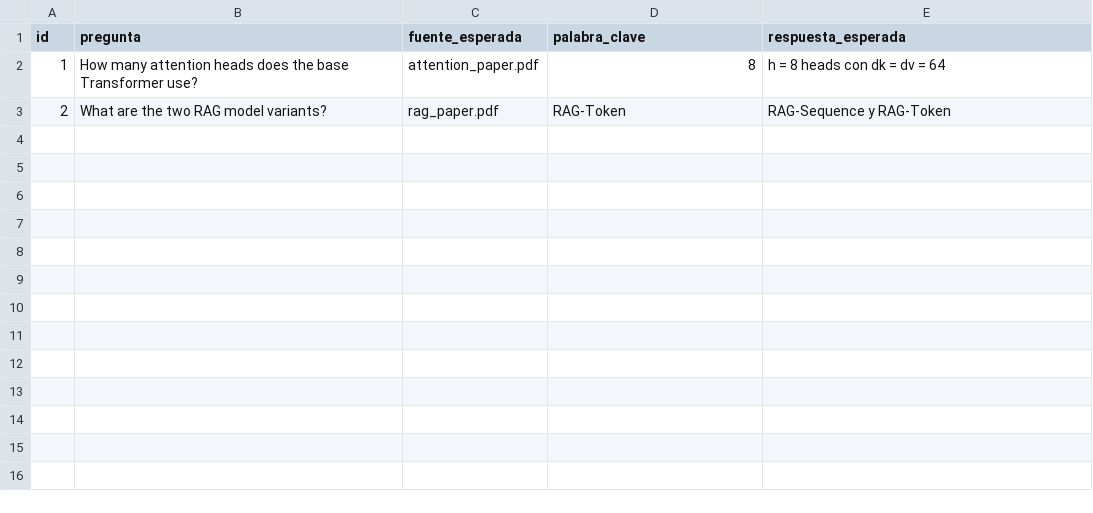
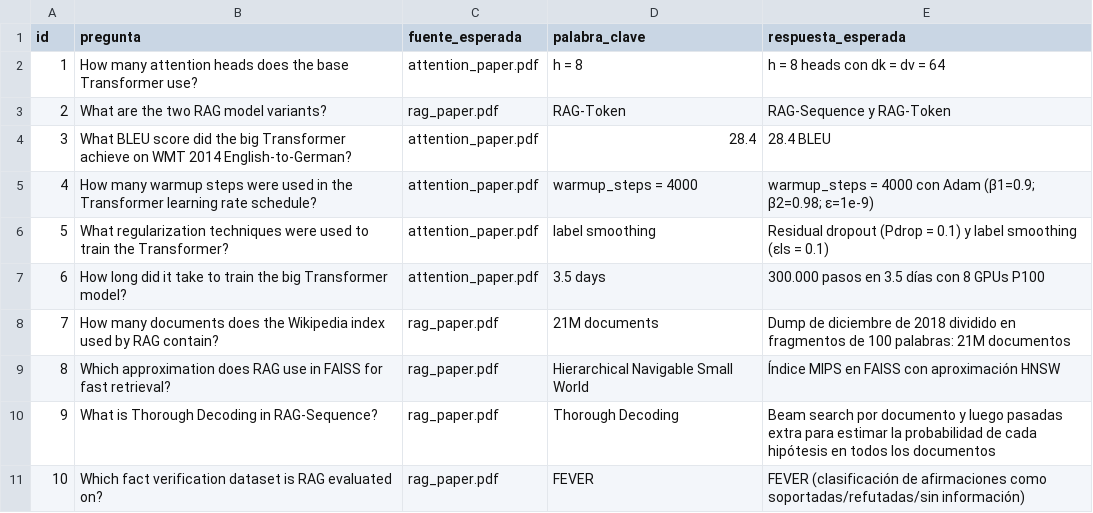
Before and after one commit to EmanuelGonzalezf/si3003-workshop-rag-EmanuelGonzalezF, a CSV file: eval/preguntas.csv, drawn as a sheet.

```diff
--- a/eval/preguntas.csv
+++ b/eval/preguntas.csv
@@ -1,3 +1,11 @@
 id,pregunta,fuente_esperada,palabra_clave,respuesta_esperada
-1,How many attention heads does the base Transformer use?,attention_paper.pdf,8,h = 8 heads con dk = dv = 64
+1,How many attention heads does the base Transformer use?,attention_paper.pdf,h = 8,h = 8 heads con dk = dv = 64
 2,What are the two RAG model variants?,rag_paper.pdf,RAG-Token,RAG-Sequence y RAG-Token
+3,What BLEU score did the big Transformer achieve on WMT 2014 English-to-German?,attention_paper.pdf,28.4,28.4 BLEU
+4,How many warmup steps were used in the Transformer learning rate schedule?,attention_paper.pdf,warmup_steps = 4000,warmup_steps = 4000 con Adam (β1=0.9; β2=0.98; ε=1e-9)
+5,What regularization techniques were used to train the Transformer?,attention_paper.pdf,label smoothing,Residual dropout (Pdrop = 0.1) y label smoothing (εls = 0.1)
+6,How long did it take to train the big Transformer model?,attention_paper.pdf,3.5 days,300.000 pasos en 3.5 días con 8 GPUs P100
+7,How many documents does the Wikipedia index used by RAG contain?,rag_paper.pdf,21M documents,Dump de diciembre de 2018 dividido en fragmentos de 100 palabras: 21M documentos
+8,Which approximation does RAG use in FAISS for fast retrieval?,rag_paper.pdf,Hierarchical Navigable Small World,Índice MIPS en FAISS con aproximación HNSW
+9,What is Thorough Decoding in RAG-Sequence?,rag_paper.pdf,Thorough Decoding,Beam search por documento y luego pasadas extra para estimar la probabilidad de cada hipótesis en todos los documentos
+10,Which fact verification dataset is RAG evaluated on?,rag_paper.pdf,FEVER,FEVER (clasificación de afirmaciones como soportadas/refutadas/sin información)
```
Also changed, not shown: 13 other files.
